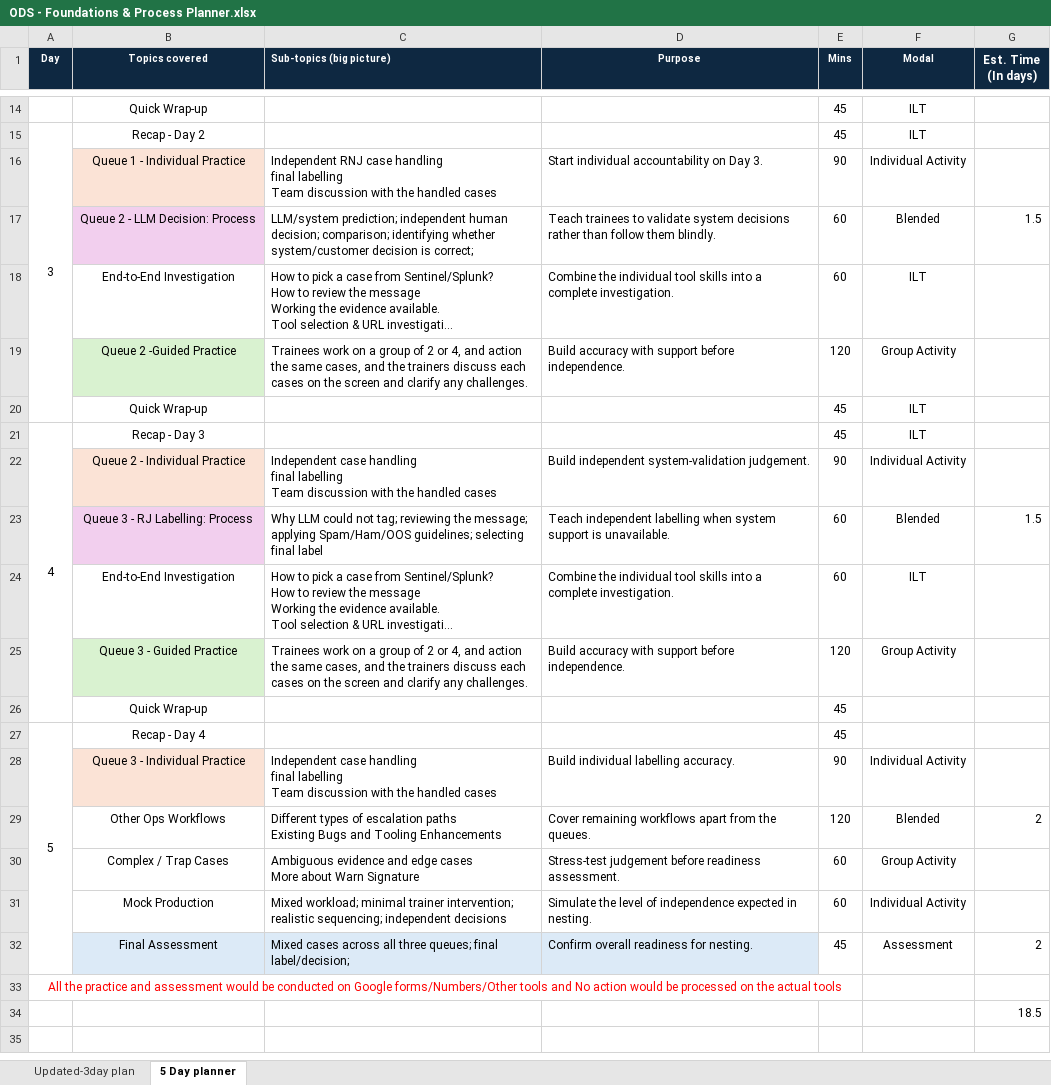
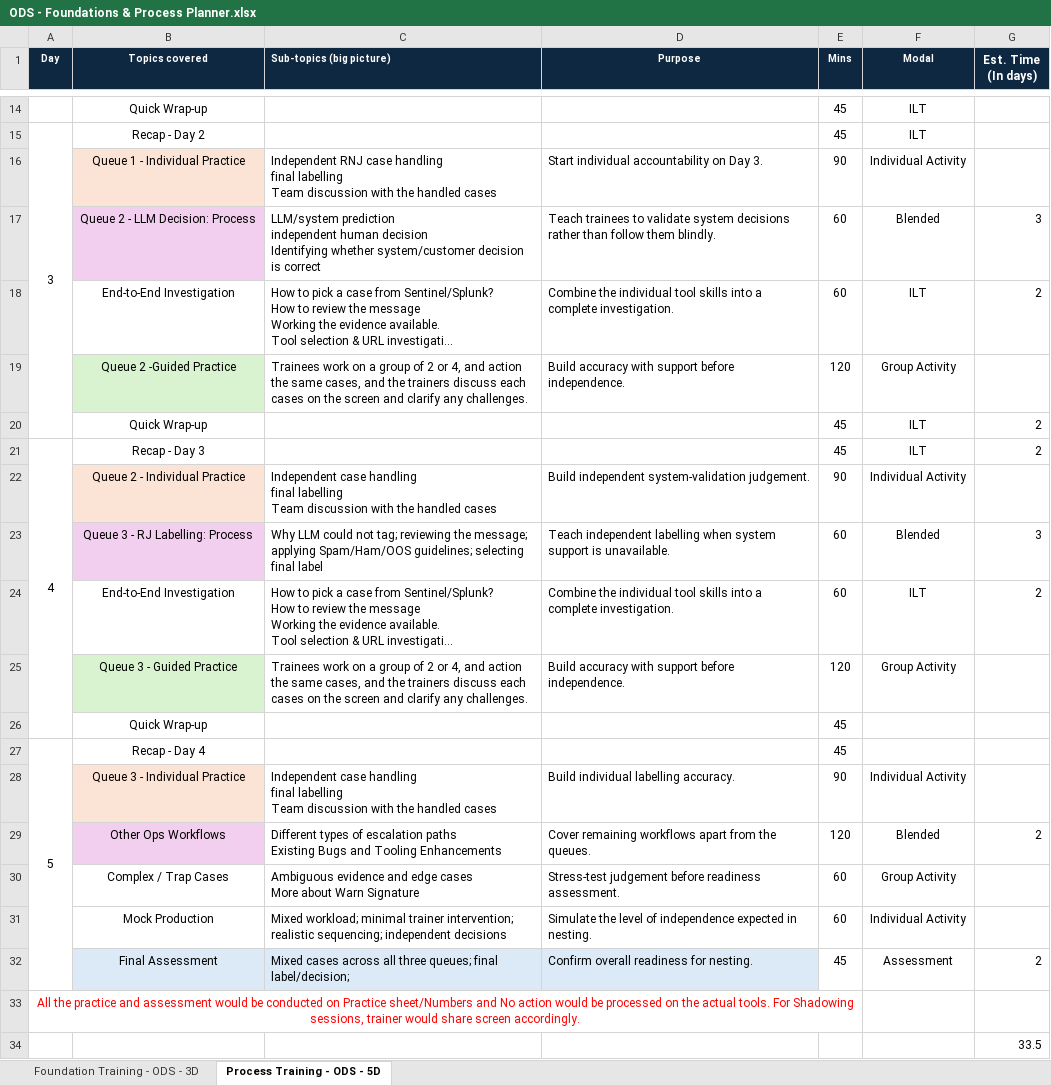
Before and after one commit to SandhyaJobbin/Resources, an Excel workbook: ODS - Foundations & Process Planner.xlsx, sheet Process Training - ODS - 5D, drawn as a sheet; only a part is shown, gaps mark what is left out; long unchanged cells end in …; values as stored, in another font and other column widths than the file's, no borders; ↵ is a line break in a cell; the diff covers the shown part only; the diff names each change by its address in the sheet, - before the commit and + after, or states it on an @@ line.

Commit message:
Add files via upload

```diff
--- a/ODS - Foundations & Process Planner.xlsx (sheet Process Training - ODS - 5D)
+++ b/ODS - Foundations & Process Planner.xlsx (sheet Process Training - ODS - 5D)
-sheet tab: Updated-3day plan
+sheet tab: Foundation Training - ODS - 3D
-sheet tab: 5 Day planner
+sheet tab: Process Training - ODS - 5D
-C17 (Sub-topics (big picture)): LLM/system prediction; independent human decision; comparison; identifying whether system/customer decision is correct;
+C17 (Sub-topics (big picture)): LLM/system prediction ↵ independent human decision ↵ Identifying whether system/customer decision is correct
-G17 (Est. Time (In days)): 1.5
+G17 (Est. Time (In days)): 3
-G18 (Est. Time (In days)): (empty)
+G18 (Est. Time (In days)): 2
-G20:G21 (Est. Time (In days)): (empty)
+G20:G21 (Est. Time (In days)): 2
-G23 (Est. Time (In days)): 1.5
+G23 (Est. Time (In days)): 3
-G24 (Est. Time (In days)): (empty)
+G24 (Est. Time (In days)): 2
-B29 fill: none
+B29 fill: #F2CFEE
-A33 (Day): …conducted on Google forms/Numbers/Other tools and No action would be processed on the actual tools
+A33 (Day): …conducted on Practice sheet/Numbers and No action would be processed on the actual tools. For Shadowing sessions, trainer would share screen accordingly.
-G34 (Est. Time (In days)): 18.5
+G34 (Est. Time (In days)): 33.5
```
Also changed, not shown: 6 edited cells elsewhere in this sheet, sheet Foundation Training - ODS - 3D.
